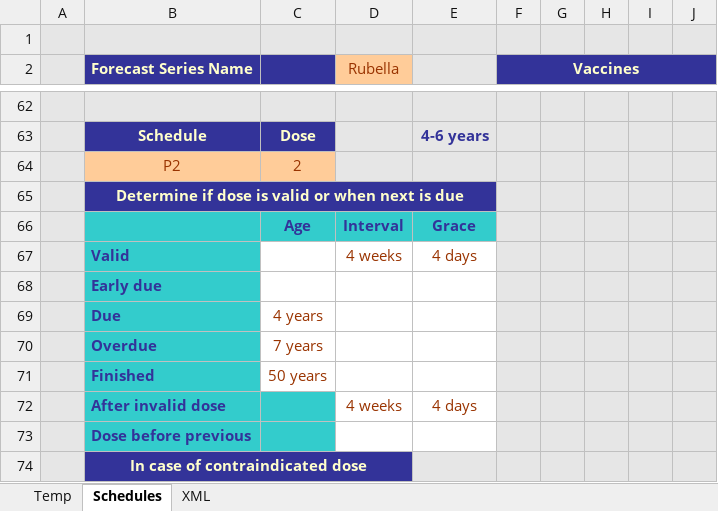
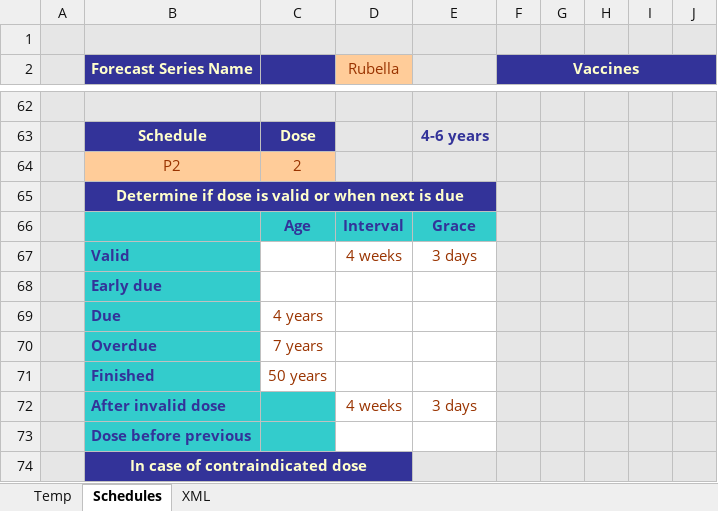
Before and after one commit to immregistries/LoneStarVaccineForecaster, an Excel workbook: src/main/webapp/schedules/MMR.xlsx, sheet Schedules, drawn as a sheet; only a part is shown, gaps mark what is left out; values as stored, in another font and other column widths than the file's, no borders; charts and pictures not drawn; the diff names each change by its address in the sheet, - before the commit and + after, or states it on an @@ line.

```diff
--- a/src/main/webapp/schedules/MMR.xlsx (sheet Schedules)
+++ b/src/main/webapp/schedules/MMR.xlsx (sheet Schedules)
-E67: 4 days
+E67: 3 days
-E72: 4 days
+E72: 3 days
```
Also changed, not shown: sheet XML, 1 other file.
